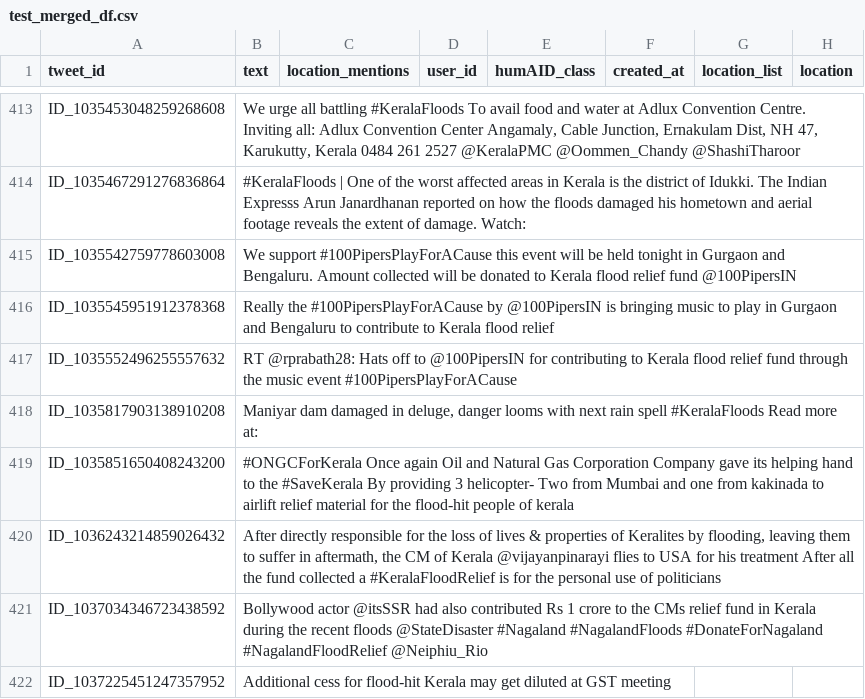
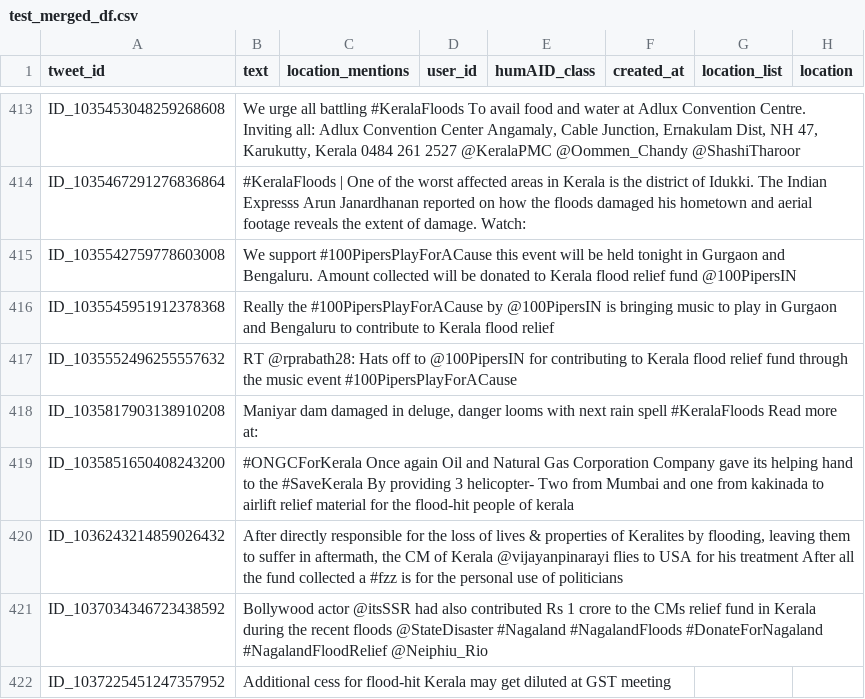
Before and after one commit to eyalho/lmrc, a CSV file: datasets/test_merged_df.csv, drawn as a sheet; only a part is shown, gaps mark what is left out.

```diff
--- a/datasets/test_merged_df.csv
+++ b/datasets/test_merged_df.csv
@@ -419,3 +419,3 @@ ID_1035817903138910208,"Maniyar dam damaged in deluge, danger looms with next ra
 ID_1035851650408243200,#ONGCForKerala Once again Oil and Natural Gas Corporation Company gave its helping hand to the #SaveKerala By providing 3 helicopter- Two from Mumbai and one from kakinada to airlift relief material for the flood-hit people of kerala,,,,,,
-ID_1036243214859026432,"After directly responsible for the loss of lives & properties of Keralites by flooding, leaving them to suffer in aftermath, the CM of Kerala @vijayanpinarayi flies to USA for his treatment After all the fund collected a #KeralaFloodRelief is for the personal use of politicians",,,,,,
+ID_1036243214859026432,"After directly responsible for the loss of lives & properties of Keralites by flooding, leaving them to suffer in aftermath, the CM of Kerala @vijayanpinarayi flies to USA for his treatment After all the fund collected a #fzz is for the personal use of politicians",,,,,,
 ID_1037034346723438592,Bollywood actor @itsSSR had also contributed Rs 1 crore to the CMs relief fund in Kerala during the recent floods @StateDisaster #Nagaland #NagalandFloods #DonateForNagaland #NagalandFloodRelief @Neiphiu_Rio,,,,,,
```
Also changed, not shown: 2 other files.
